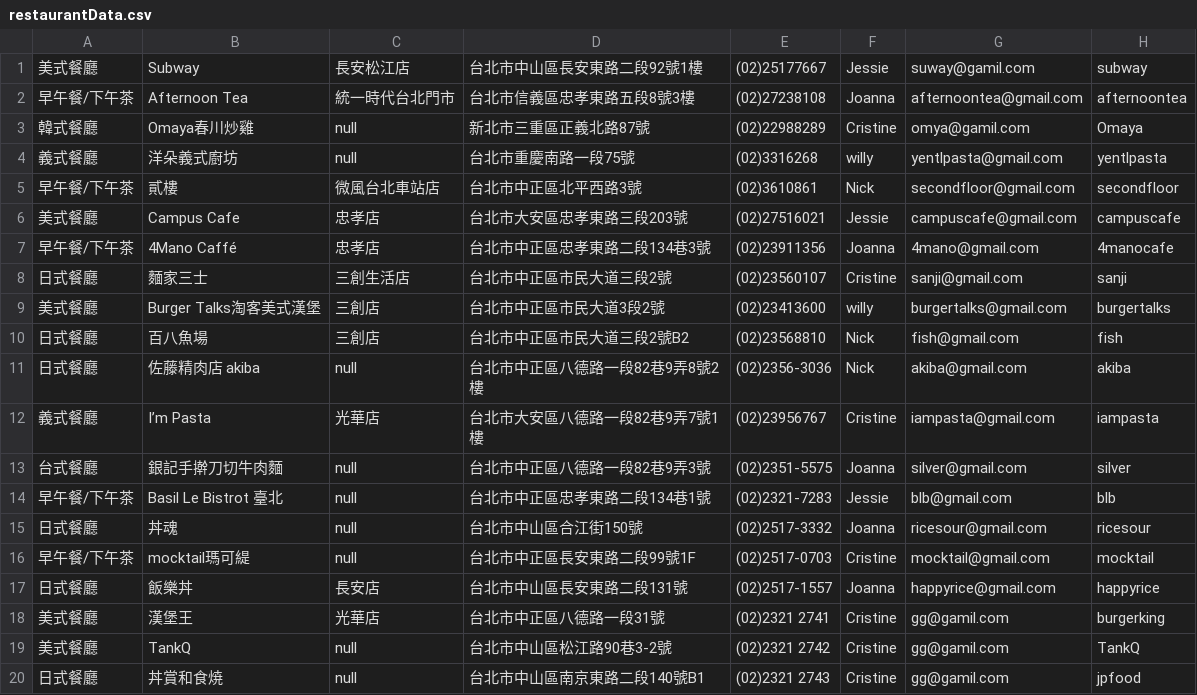
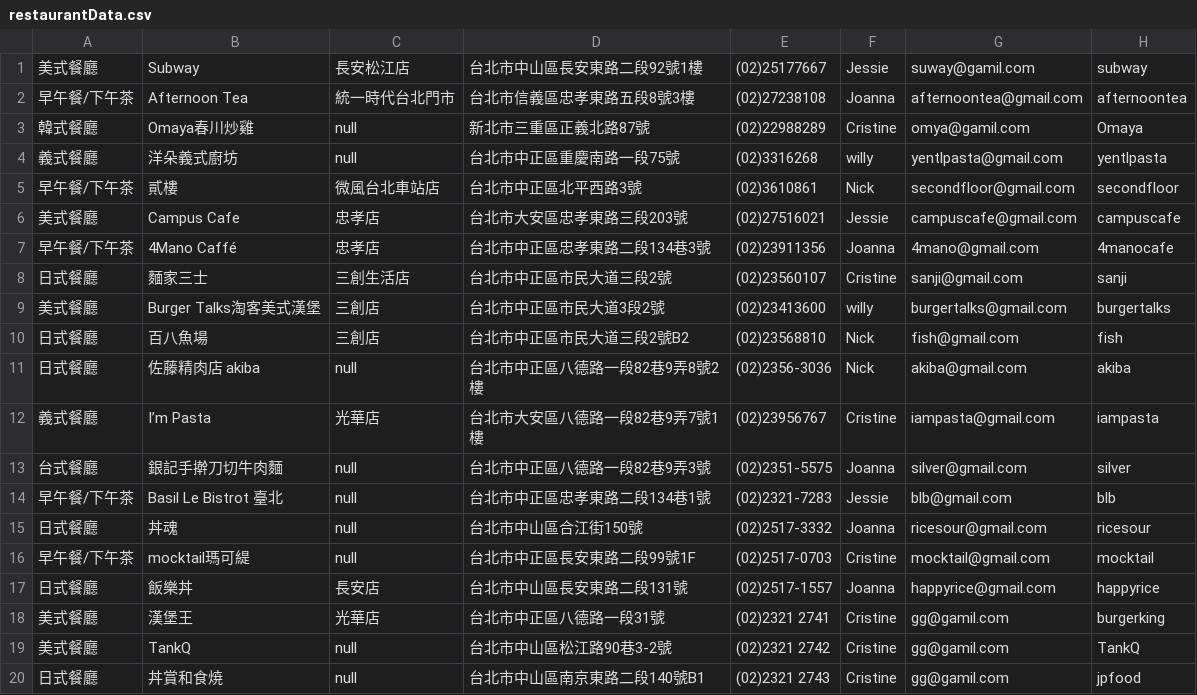
Before and after one commit to Jessie75919/Grab-n-Go, a CSV file: WebContent/data/restaurantData.csv, drawn as a sheet; only a part is shown; the diff names each change by its address in the sheet, - before the commit and + after, or states it on an @@ line.

```diff
--- a/WebContent/data/restaurantData.csv
+++ b/WebContent/data/restaurantData.csv
-D4: 台北市重慶南路一段75號
+D4: 台北市中正區重慶南路一段75號
```
Also changed, not shown: 2 other files.
